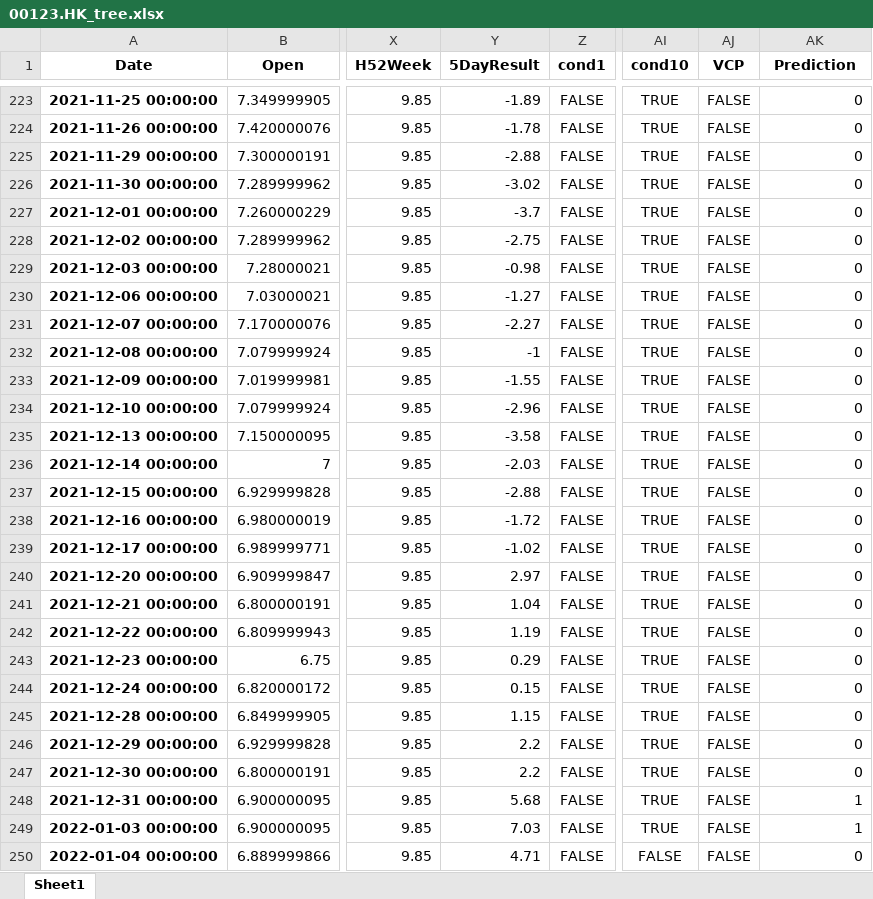
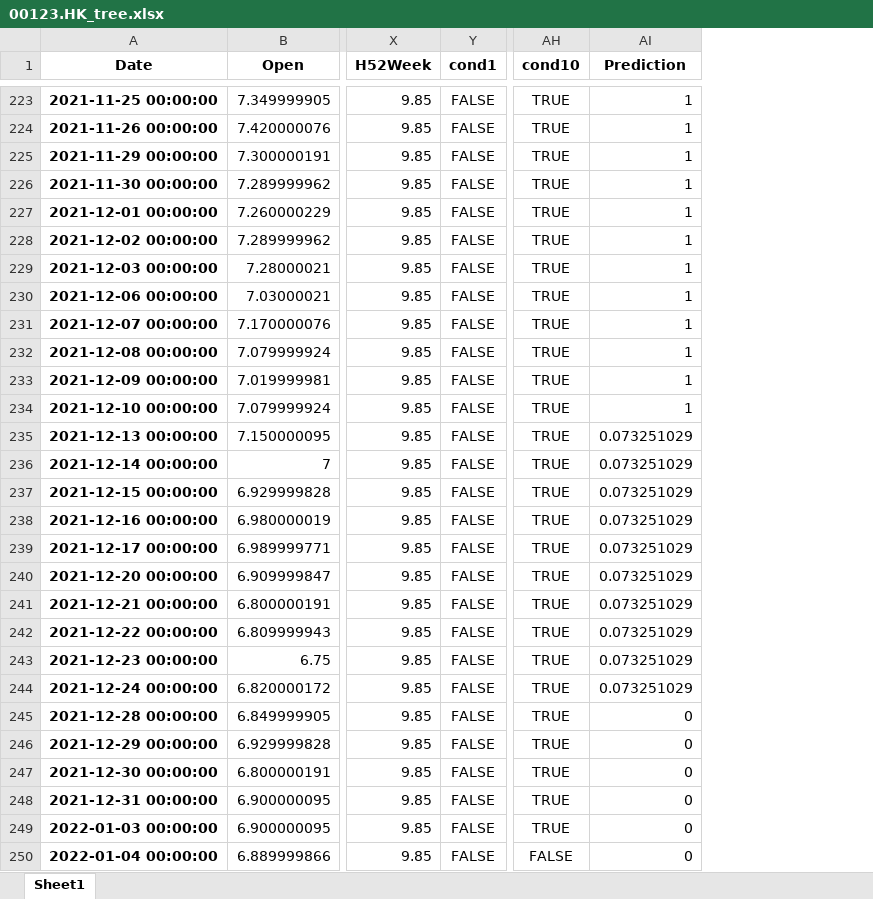
Before and after one commit to PatchQ/MFS, an Excel workbook: Data/00123.HK_tree.xlsx, sheet Sheet1, drawn as a sheet; only a part is shown, gaps mark what is left out; values as stored, in another font and other column widths than the file's, no borders; removed rows and columns are numbered as before the commit, all else as after; the diff covers the shown part only; the diff names each change by its address in the sheet, - before the commit and + after, or states it on an @@ line.

```diff
--- a/Data/00123.HK_tree.xlsx (sheet Sheet1)
+++ b/Data/00123.HK_tree.xlsx (sheet Sheet1)
-column Y (5DayResult), rows 223-250: -1.89 | -1.78 | -2.88 | -3.02 | -3.7 | -2.75 | -0.98 | -1.27 | -2.27 | -1 | -1.55 | -2.96 | -3.58 | -2.03 | -2.88 | -1.72 | -1.02 | 2.97 | 1.04 | 1.19 | 0.29 | 0.15 | 1.15 | 2.2 | 2.2 | 5.68 | 7.03 | 4.71
-column AJ (VCP), rows 223-250: all FALSE
-AI223:AI234 (Prediction): 0
+AI223:AI234 (Prediction): 1
-AI235:AI244 (Prediction): 0
+AI235:AI244 (Prediction): 0.073251029
-AI248:AI249 (Prediction): 1
+AI248:AI249 (Prediction): 0
```
Also changed, not shown: 97 edited cells elsewhere in this sheet, Data/02628.HK_tree.xlsx, 4 other files.
